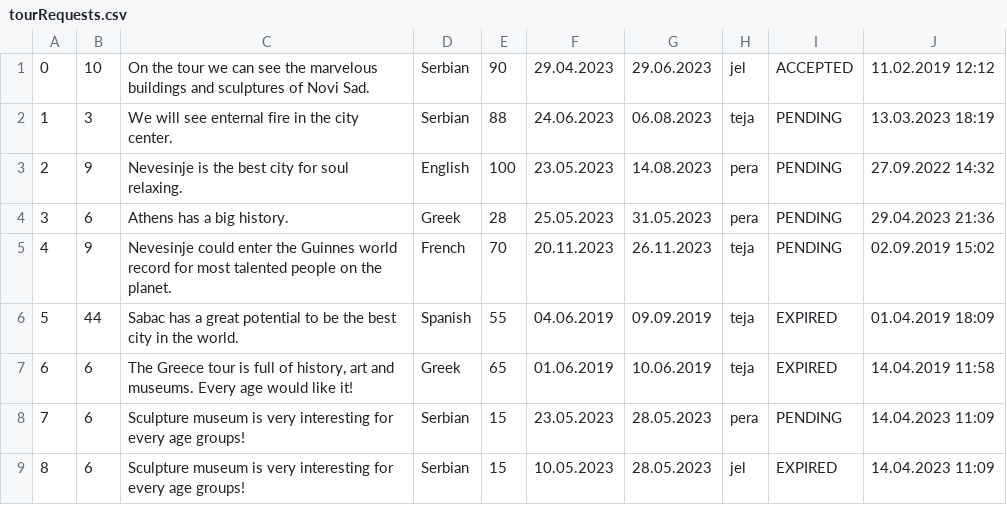
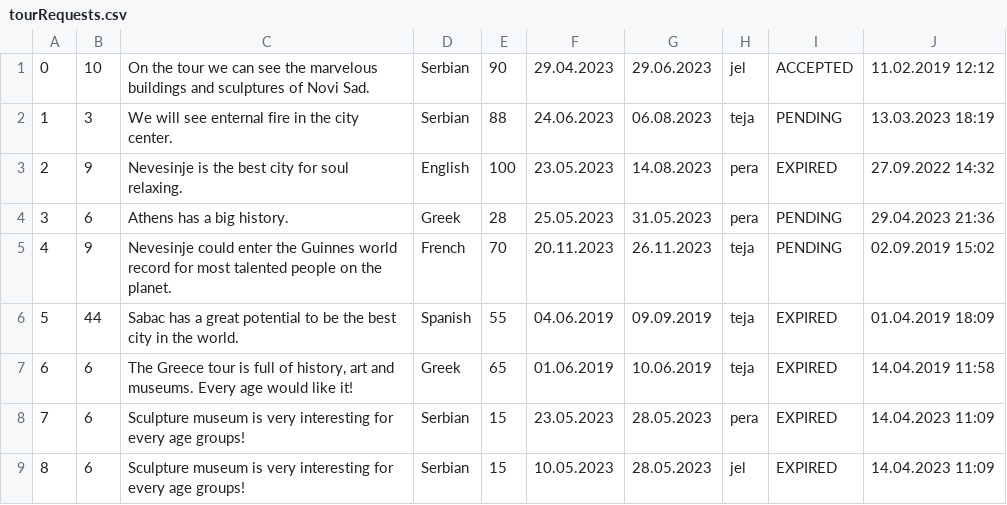
Before and after one commit to KornelijeKiso/DreamTeam, a CSV file: ProjectTourism/ProjectTourism/References/tourRequests.csv, drawn as a sheet.

```diff
--- a/ProjectTourism/ProjectTourism/References/tourRequests.csv
+++ b/ProjectTourism/ProjectTourism/References/tourRequests.csv
@@ -2,3 +2,3 @@
 1|3|We will see enternal fire in the city center.|Serbian|88|24.06.2023|06.08.2023|teja|PENDING|13.03.2023 18:19
-2|9|Nevesinje is the best city for soul relaxing.|English|100|23.05.2023|14.08.2023|pera|PENDING|27.09.2022 14:32
+2|9|Nevesinje is the best city for soul relaxing.|English|100|23.05.2023|14.08.2023|pera|EXPIRED|27.09.2022 14:32
 3|6|Athens has a big history.|Greek|28|25.05.2023|31.05.2023|pera|PENDING|29.04.2023 21:36
@@ -7,3 +7,3 @@
 6|6|The Greece tour is full of history, art and museums. Every age would like it!|Greek|65|01.06.2019|10.06.2019|teja|EXPIRED|14.04.2019 11:58
-7|6|Sculpture museum is very interesting for every age groups!|Serbian|15|23.05.2023|28.05.2023|pera|PENDING|14.04.2023 11:09
+7|6|Sculpture museum is very interesting for every age groups!|Serbian|15|23.05.2023|28.05.2023|pera|EXPIRED|14.04.2023 11:09
 8|6|Sculpture museum is very interesting for every age groups!|Serbian|15|10.05.2023|28.05.2023|jel|EXPIRED|14.04.2023 11:09
```
Also changed, not shown: ProjectTourism/ProjectTourism/References/notifications.csv, ProjectTourism/ProjectTourism/References/reservations.csv, 6 other files.
